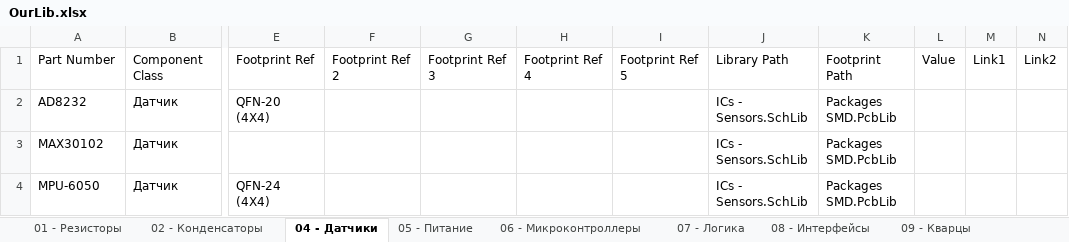
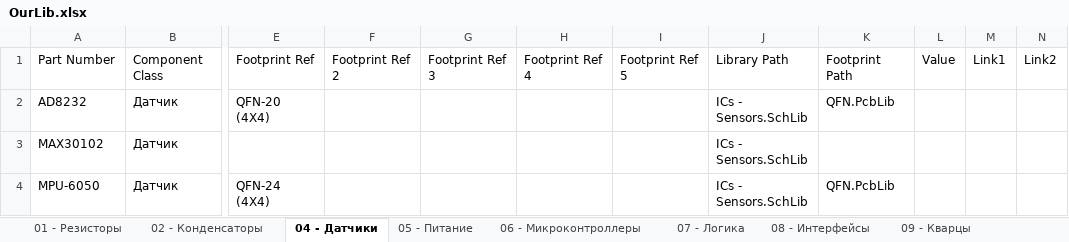
Before and after one commit to siroshy/my-altium-library, an Excel workbook: OurLib.xlsx, sheet 04 - Датчики, drawn as a sheet; only a part is shown, gaps mark what is left out; values as stored, in another font and other column widths than the file's, no borders; the diff names each change by its address in the sheet, - before the commit and + after, or states it on an @@ line.

```diff
--- a/OurLib.xlsx (sheet 04 - Датчики)
+++ b/OurLib.xlsx (sheet 04 - Датчики)
-K2: Packages SMD.PcbLib
+K2: QFN.PcbLib
-K3: Packages SMD.PcbLib
+K3: (empty)
-K4: Packages SMD.PcbLib
+K4: QFN.PcbLib
```
Also changed, not shown: sheet 10 - Диоды, sheet 07 - Логика, sheet 11 - Транзисторы, sheet 05 - Питание, sheet 08 - Интерфейсы, sheet 06 - Микроконтроллеры, 17 other files.
